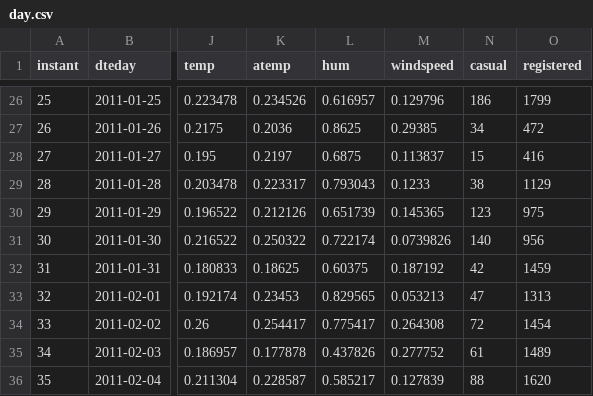
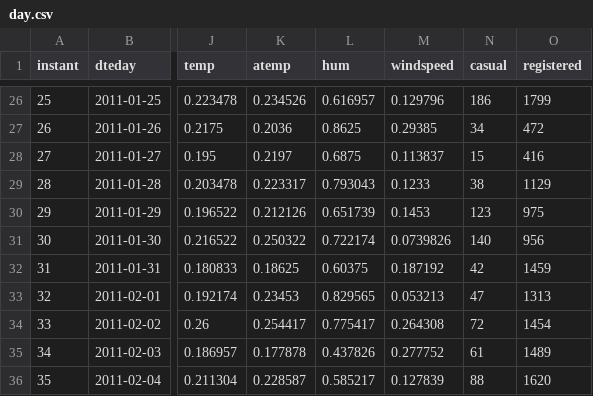
Before and after one commit to jpquinn66/PfDA_assessment, a CSV file: day.csv, drawn as a sheet; only a part is shown, gaps mark what is left out; the diff names each change by its address in the sheet, - before the commit and + after, or states it on an @@ line.

Commit message:
day again

```diff
--- a/day.csv
+++ b/day.csv
-M30 (windspeed): 0.145365
+M30 (windspeed): 0.1453
```
